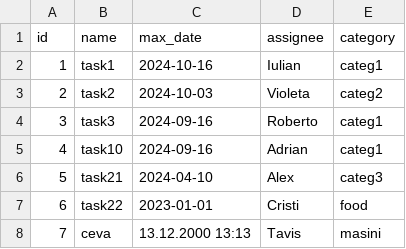
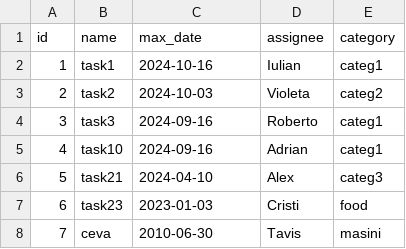
Before and after one commit to Rix313379/Task_manager, a CSV file: taskuri.csv, drawn as a sheet.

Commit message:
Adauga functia edit_task() in main

```diff
--- a/taskuri.csv
+++ b/taskuri.csv
@@ -6,3 +6,3 @@ id,name,max_date,assignee,category
 5,task21,2024-04-10,Alex,categ3
-6,task22,2023-01-01,Cristi,food
-7,ceva,13.12.2000 13:13,Tavis,masini
+6,task23,2023-01-03,Cristi,food
+7,ceva,2010-06-30,Tavis,masini
```
Also changed, not shown: 1 other file.
